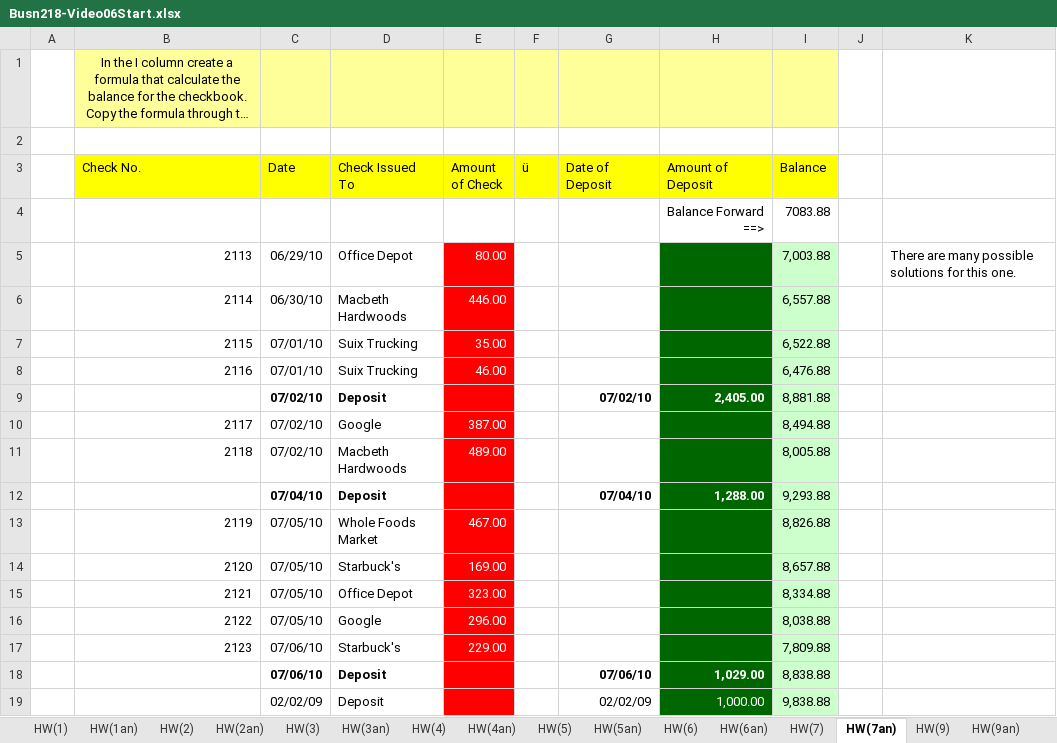
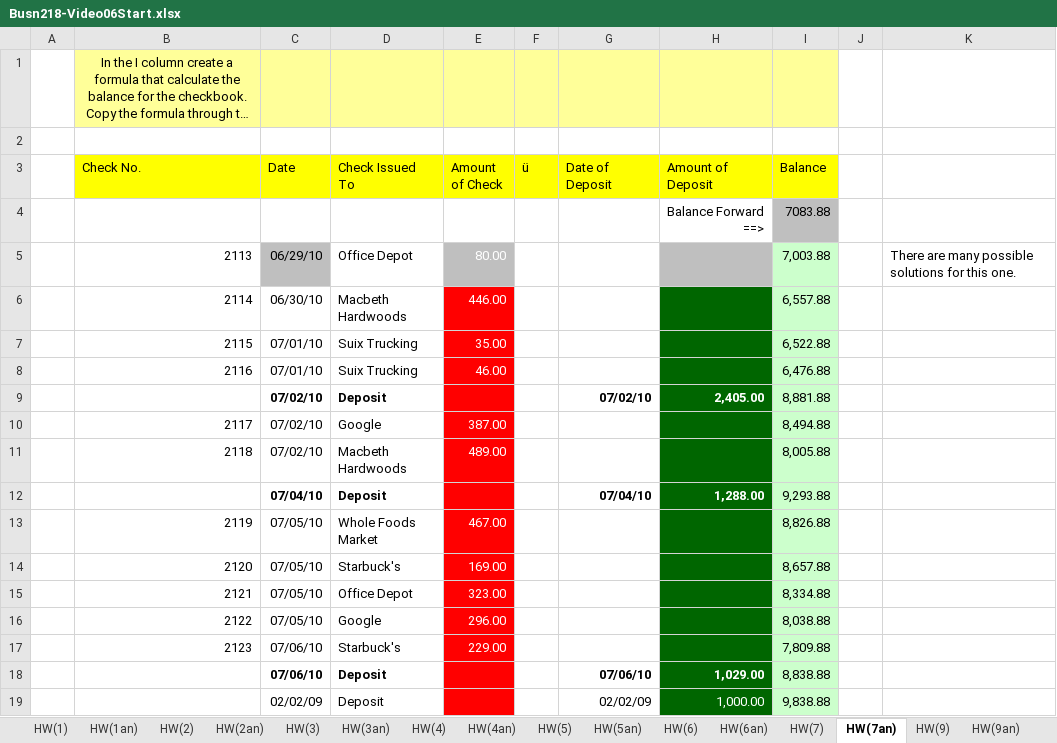
Before and after one commit to perezrm/Excel_ClassWork, an Excel workbook: Busn218-Video06Start.xlsx, sheet HW(7an), drawn as a sheet; long unchanged cells end in …; values as stored, in another font and other column widths than the file's, no borders; the diff names each change by its address in the sheet, - before the commit and + after, or states it on an @@ line.

```diff
--- a/Busn218-Video06Start.xlsx (sheet HW(7an))
+++ b/Busn218-Video06Start.xlsx (sheet HW(7an))
-I4 fill: none
+I4 fill: #BFBFBF
-C5 fill: none
+C5 fill: #BFBFBF
-E5 fill: #FF0000
+E5 fill: #BFBFBF
-H5 fill: #006600
+H5 fill: #BFBFBF
```
Also changed, not shown: sheet HW(7), sheet HW(4), Fortune-500-solution.xlsx, 3 other files.
